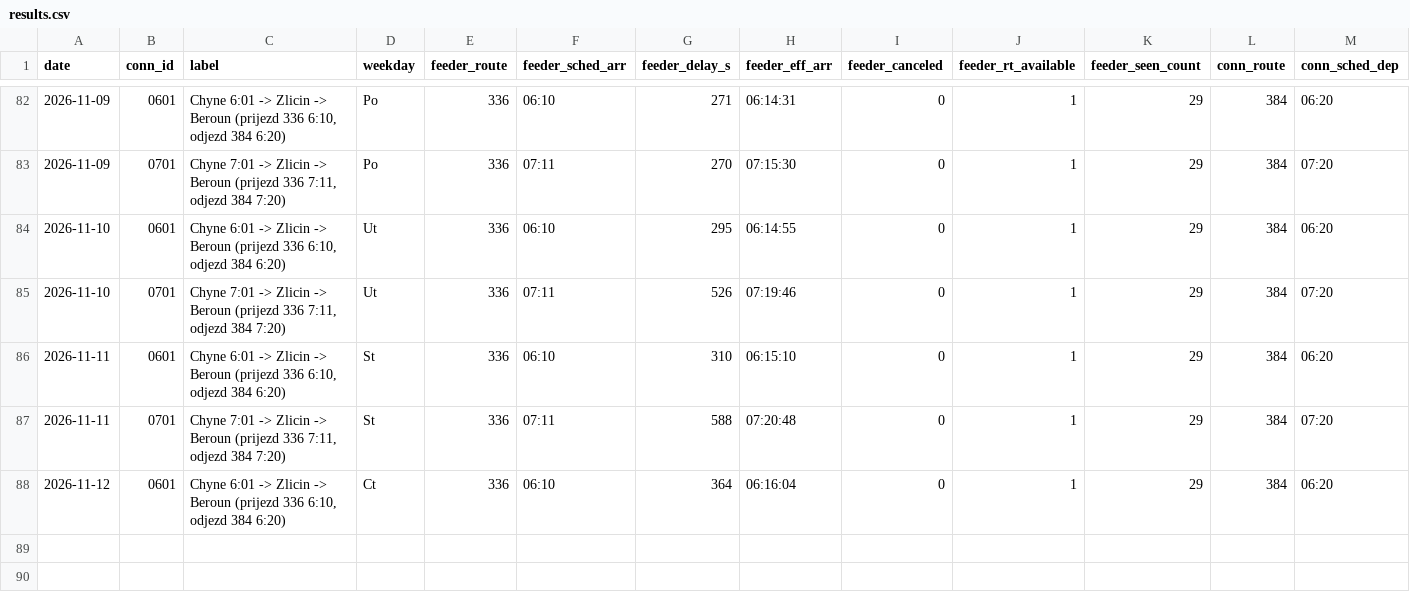
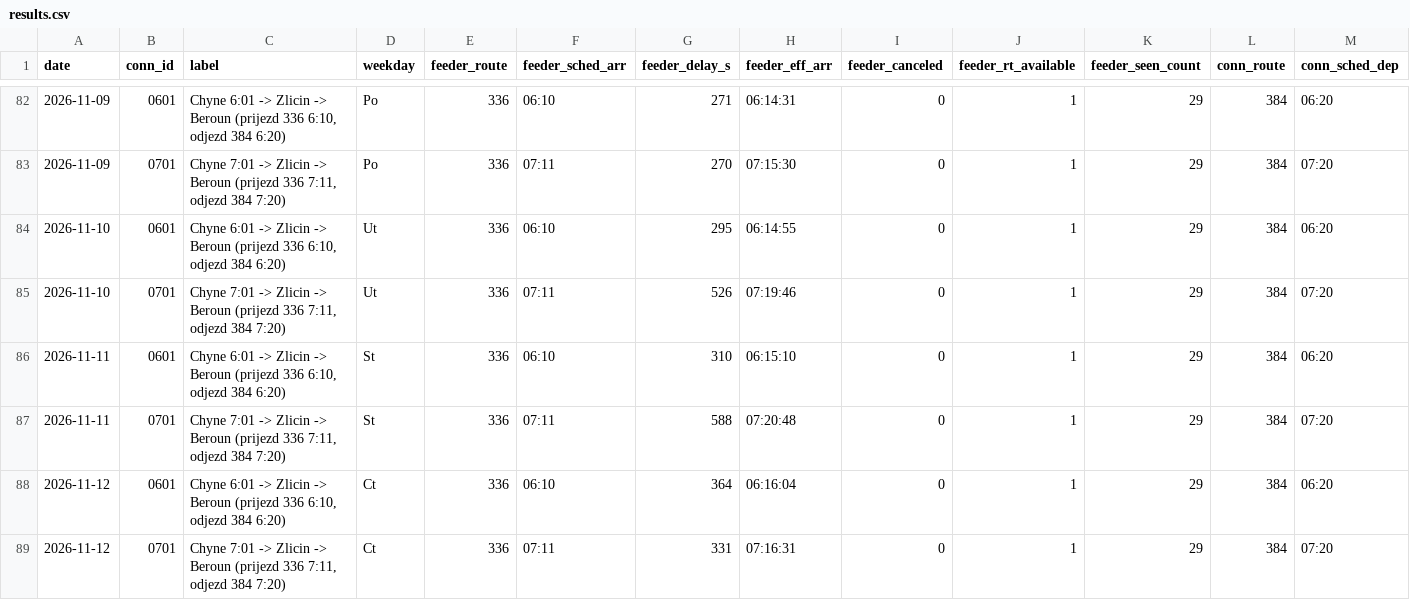
Before and after one commit to JindraKK/pid-transfer-monitor, a CSV file: data/results.csv, drawn as a sheet; only a part is shown, gaps mark what is left out; rows hold the shown columns only; the diff names each change by its address in the sheet, - before the commit and + after, or states it on an @@ line.

```diff
--- a/data/results.csv
+++ b/data/results.csv
+row 89: 2026-11-12 | 0701 | Chyne 7:01 -> Zlicin -> Beroun (prijezd 336 7:11, odjezd 384 7:20) | Ct | 336 | 07:11 | 331 | 07:16:31 | 0 | 1 | 29 | 384 | 07:20
```
Also changed, not shown: 1 other file.
